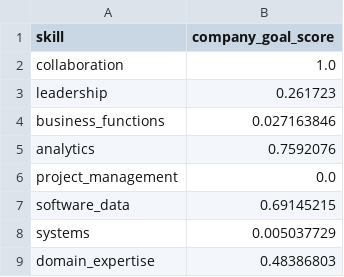
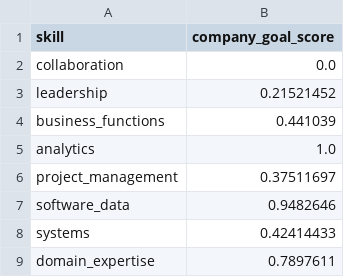
Before and after one commit to MarianaPerezG/final_project_iebs, a CSV file: data/processed/company_goal_skills.csv, drawn as a sheet.

```diff
--- a/data/processed/company_goal_skills.csv
+++ b/data/processed/company_goal_skills.csv
@@ -1,9 +1,9 @@
 skill,company_goal_score
-collaboration,1.0
-leadership,0.261723
-business_functions,0.027163846
-analytics,0.7592076
-project_management,0.0
-software_data,0.69145215
-systems,0.005037729
-domain_expertise,0.48386803
+collaboration,0.0
+leadership,0.21521452
+business_functions,0.441039
+analytics,1.0
+project_management,0.37511697
+software_data,0.9482646
+systems,0.42414433
+domain_expertise,0.7897611
```
Also changed, not shown: 3 other files.
